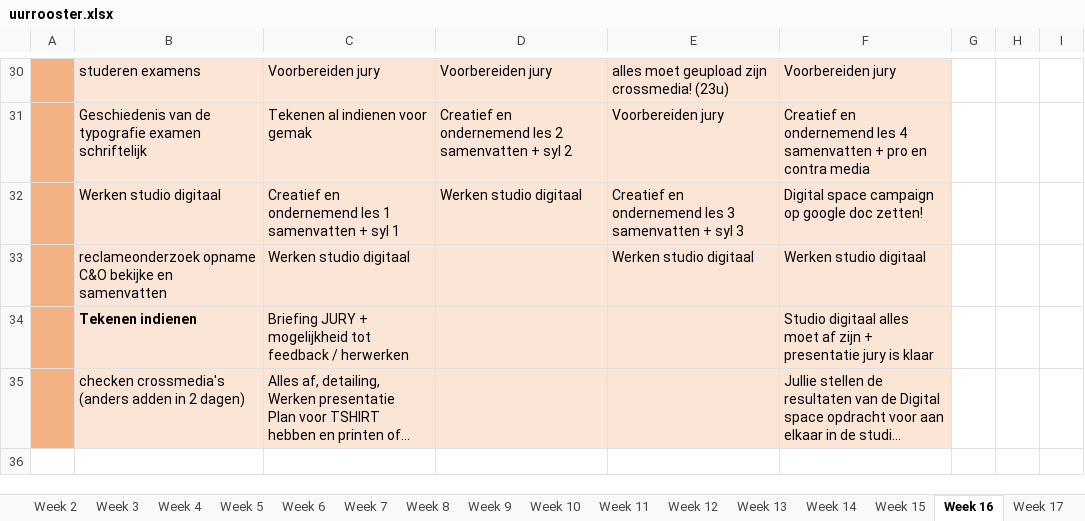
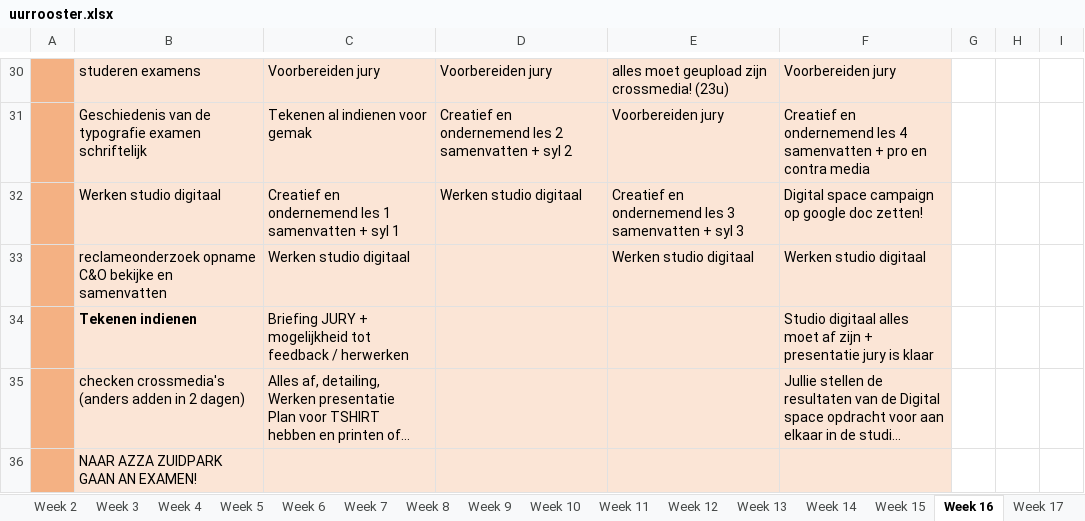
Before and after one commit to ninjahisser/LUCA-2, an Excel workbook: uurrooster.xlsx, sheet Week 16, drawn as a sheet; only a part is shown, gaps mark what is left out; long unchanged cells end in …; values as stored, in another font and other column widths than the file's, no borders; conditional formats not drawn; the diff names each change by its address in the sheet, - before the commit and + after, or states it on an @@ line.

```diff
--- a/uurrooster.xlsx (sheet Week 16)
+++ b/uurrooster.xlsx (sheet Week 16)
+row 36:  | NAAR AZZA ZUIDPARK GAAN AN EXAMEN!
```
Also changed, not shown: sheet Week 21, 5 other files.
